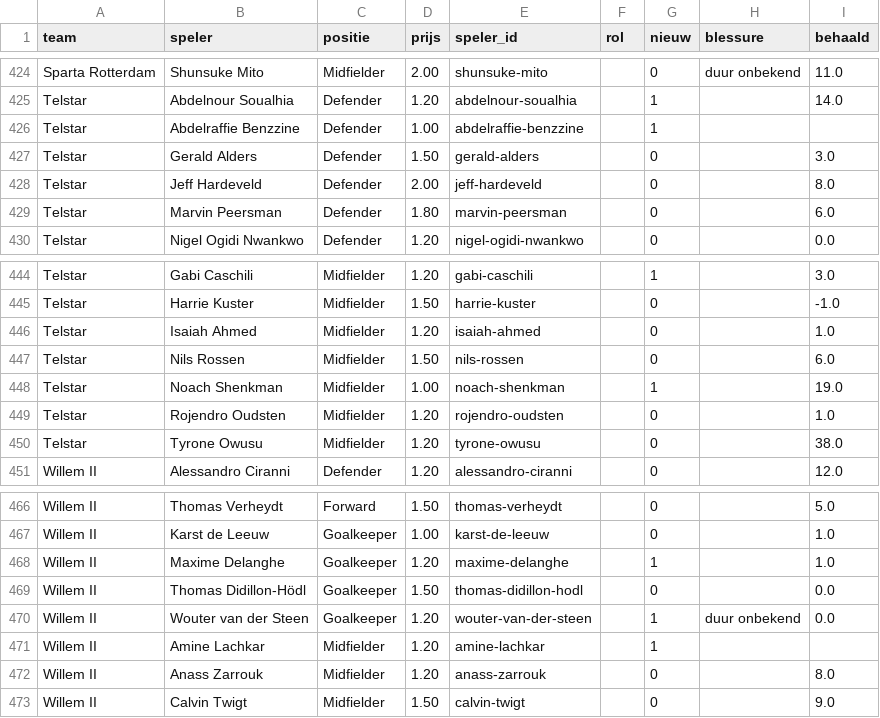
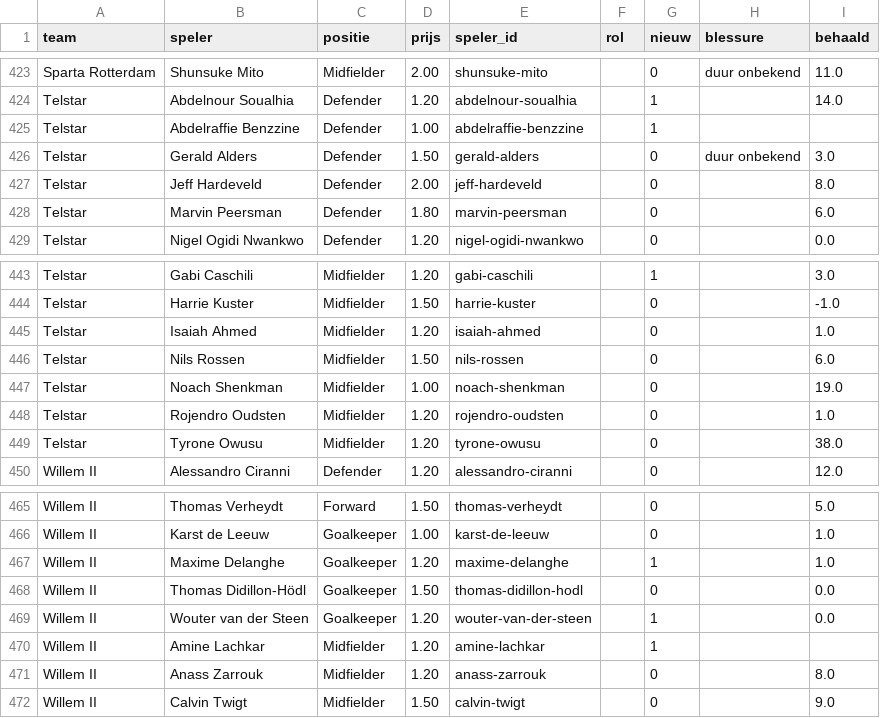
Before and after one commit to tajschneider/eredivisie-data-cvhj2027, a CSV file: prijzen.csv, drawn as a sheet; only a part is shown, gaps mark what is left out; the diff covers the shown part only.

```diff
--- a/prijzen.csv
+++ b/prijzen.csv
@@ -426,3 +425,3 @@ Telstar,Abdelnour Soualhia,Defender,1.20,abdelnour-soualhia,,1,,14.0
 Telstar,Abdelraffie Benzzine,Defender,1.00,abdelraffie-benzzine,,1,,
-Telstar,Gerald Alders,Defender,1.50,gerald-alders,,0,,3.0
+Telstar,Gerald Alders,Defender,1.50,gerald-alders,,0,duur onbekend,3.0
 Telstar,Jeff Hardeveld,Defender,2.00,jeff-hardeveld,,0,,8.0
@@ -447,3 +446,3 @@ Telstar,Isaiah Ahmed,Midfielder,1.20,isaiah-ahmed,,0,,1.0
 Telstar,Nils Rossen,Midfielder,1.50,nils-rossen,,0,,6.0
-Telstar,Noach Shenkman,Midfielder,1.00,noach-shenkman,,1,,19.0
+Telstar,Noach Shenkman,Midfielder,1.00,noach-shenkman,,0,,19.0
 Telstar,Rojendro Oudsten,Midfielder,1.20,rojendro-oudsten,,0,,1.0
@@ -469,3 +468,3 @@ Willem II,Maxime Delanghe,Goalkeeper,1.20,maxime-delanghe,,1,,1.0
 Willem II,Thomas Didillon-Hödl,Goalkeeper,1.50,thomas-didillon-hodl,,0,,0.0
-Willem II,Wouter van der Steen,Goalkeeper,1.20,wouter-van-der-steen,,1,duur onbekend,0.0
+Willem II,Wouter van der Steen,Goalkeeper,1.20,wouter-van-der-steen,,1,,0.0
 Willem II,Amine Lachkar,Midfielder,1.20,amine-lachkar,,1,,
```
Also changed, not shown: 1 removed row and 5 edited cells elsewhere in this file, programma.csv, 2 other files.
